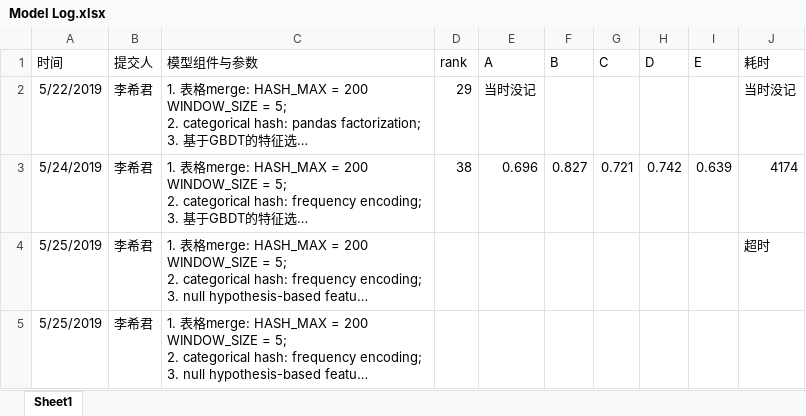
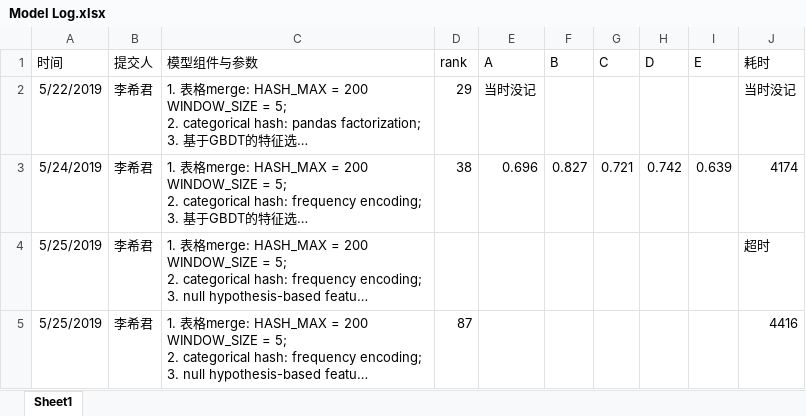
Before and after one commit to xijunlee/kddcup2019-archaive, an Excel workbook: docs/Model Log.xlsx, sheet Sheet1, drawn as a sheet; long unchanged cells end in …; values as stored, in another font and other column widths than the file's, no borders; the diff names each change by its address in the sheet, - before the commit and + after, or states it on an @@ line.

```diff
--- a/docs/Model Log.xlsx (sheet Sheet1)
+++ b/docs/Model Log.xlsx (sheet Sheet1)
-D5 (rank): (empty)
+D5 (rank): 87
-J5 (耗时): (empty)
+J5 (耗时): 4416
```
Also changed, not shown: 1 other file.
